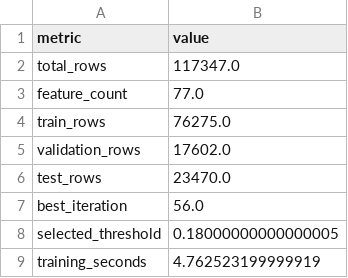
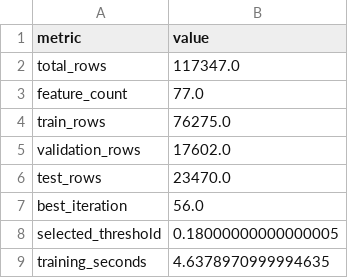
Before and after one commit to krishna6116/CareOps-AI, a CSV file: ml/no_show_prediction/no_show_training_summary.csv, drawn as a sheet.

```diff
--- a/ml/no_show_prediction/no_show_training_summary.csv
+++ b/ml/no_show_prediction/no_show_training_summary.csv
@@ -8,2 +8,2 @@ best_iteration,56.0
 selected_threshold,0.18000000000000005
-training_seconds,4.762523199999919
+training_seconds,4.6378970999994635
```
Also changed, not shown: ml/los_prediction/los_training_summary.csv, optimization/resource_planning/outputs/bed_assignment_daily.csv, 10 other files.
